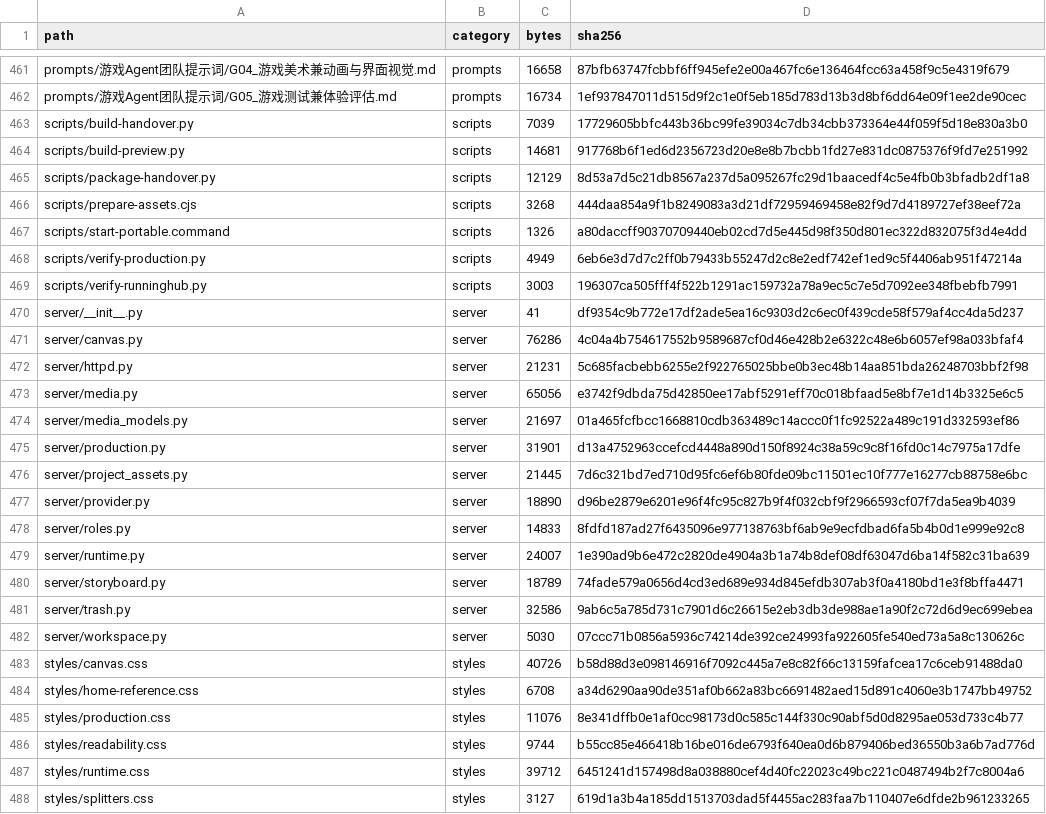
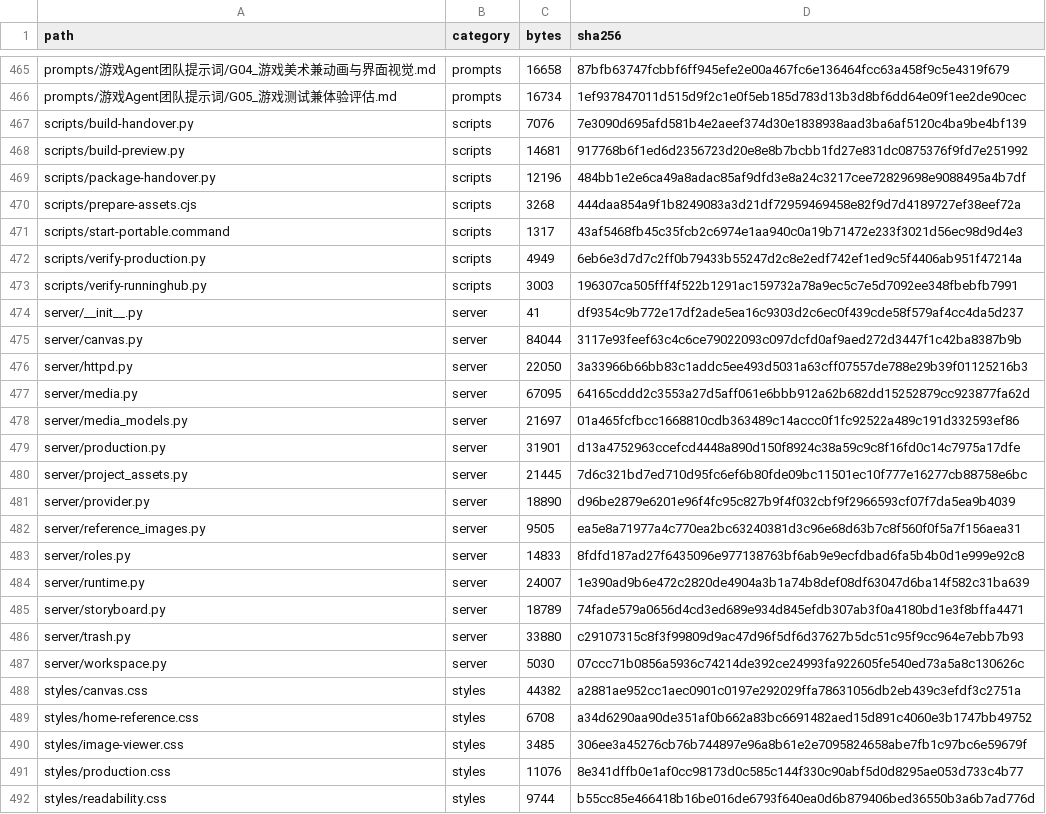
Before and after one commit to itawjh-lgtm/pangbadi-film-workbench, a CSV file: docs/交接/清单/全部文件清单.csv, drawn as a sheet; only a part is shown, gaps mark what is left out; the shorter side is filled out with more unchanged rows; the diff covers the shown part only.

```diff
--- a/docs/交接/清单/全部文件清单.csv
+++ b/docs/交接/清单/全部文件清单.csv
@@ -462,7 +466,7 @@ prompts/游戏Agent团队提示词/G04_游戏美术兼动画与界面视觉.md,p
 prompts/游戏Agent团队提示词/G05_游戏测试兼体验评估.md,prompts,16734,1ef937847011d515d9f2c1e0f5eb185d783d13b3d8bf6dd64e09f1ee2de90cec
-scripts/build-handover.py,scripts,7039,17729605bbfc443b36bc99fe39034c7db34cbb373364e44f059f5d18e830a3b0
+scripts/build-handover.py,scripts,7076,7e3090d695afd581b4e2aeef374d30e1838938aad3ba6af5120c4ba9be4bf139
 scripts/build-preview.py,scripts,14681,917768b6f1ed6d2356723d20e8e8b7bcbb1fd27e831dc0875376f9fd7e251992
-scripts/package-handover.py,scripts,12129,8d53a7d5c21db8567a237d5a095267fc29d1baacedf4c5e4fb0b3bfadb2df1a8
+scripts/package-handover.py,scripts,12196,484bb1e2e6ca49a8adac85af9dfd3e8a24c3217cee72829698e9088495a4b7df
 scripts/prepare-assets.cjs,scripts,3268,444daa854a9f1b8249083a3d21df72959469458e82f9d7d4189727ef38eef72a
-scripts/start-portable.command,scripts,1326,a80daccff90370709440eb02cd7d5e445d98f350d801ec322d832075f3d4e4dd
+scripts/start-portable.command,scripts,1317,43af5468fb45c35fcb2c6974e1aa940c0a19b71472e233f3021d56ec98d9d4e3
 scripts/verify-production.py,scripts,4949,6eb6e3d7d7c2ff0b79433b55247d2c8e2edf742ef1ed9c5f4406ab951f47214a
@@ -470,5 +474,5 @@ scripts/verify-runninghub.py,scripts,3003,196307ca505fff4f522b1291ac159732a78a9e
 server/__init__.py,server,41,df9354c9b772e17df2ade5ea16c9303d2c6ec0f439cde58f579af4cc4da5d237
-server/canvas.py,server,76286,4c04a4b754617552b9589687cf0d46e428b2e6322c48e6b6057ef98a033bfaf4
-server/httpd.py,server,21231,5c685facbebb6255e2f922765025bbe0b3ec48b14aa851bda26248703bbf2f98
-server/media.py,server,65056,e3742f9dbda75d42850ee17abf5291eff70c018bfaad5e8bf7e1d14b3325e6c5
+server/canvas.py,server,84044,3117e93feef63c4c6ce79022093c097dcfd0af9aed272d3447f1c42ba8387b9b
+server/httpd.py,server,22050,3a33966b66bb83c1addc5ee493d5031a63cff07557de788e29b39f01125216b3
+server/media.py,server,67095,64165cddd2c3553a27d5aff061e6bbb912a62b682dd15252879cc923877fa62d
 server/media_models.py,server,21697,01a465fcfbcc1668810cdb363489c14accc0f1fc92522a489c191d332593ef86
@@ -477,2 +481,3 @@ server/project_assets.py,server,21445,7d6c321bd7ed710d95fc6ef6b80fde09bc11501ec1
 server/provider.py,server,18890,d96be2879e6201e96f4fc95c827b9f4f032cbf9f2966593cf07f7da5ea9b4039
+server/reference_images.py,server,9505,ea5e8a71977a4c770ea2bc63240381d3c96e68d63b7c8f560f0f5a7f156aea31
 server/roles.py,server,14833,8fdfd187ad27f6435096e977138763bf6ab9e9ecfdbad6fa5b4b0d1e999e92c8
@@ -480,6 +485,7 @@ server/runtime.py,server,24007,1e390ad9b6e472c2820de4904a3b1a74b8def08df63047d6b
 server/storyboard.py,server,18789,74fade579a0656d4cd3ed689e934d845efdb307ab3f0a4180bd1e3f8bffa4471
-server/trash.py,server,32586,9ab6c5a785d731c7901d6c26615e2eb3db3de988ae1a90f2c72d6d9ec699ebea
+server/trash.py,server,33880,c29107315c8f3f99809d9ac47d96f5df6d37627b5dc51c95f9cc964e7ebb7b93
 server/workspace.py,server,5030,07ccc71b0856a5936c74214de392ce24993fa922605fe540ed73a5a8c130626c
-styles/canvas.css,styles,40726,b58d88d3e098146916f7092c445a7e8c82f66c13159fafcea17c6ceb91488da0
+styles/canvas.css,styles,44382,a2881ae952cc1aec0901c0197e292029ffa78631056db2eb439c3efdf3c2751a
 styles/home-reference.css,styles,6708,a34d6290aa90de351af0b662a83bc6691482aed15d891c4060e3b1747bb49752
+styles/image-viewer.css,styles,3485,306ee3a45276cb76b744897e96a8b61e2e7095824658abe7fb1c97bc6e59679f
 styles/production.css,styles,11076,8e341dffb0e1af0cc98173d0c585c144f330c90abf5d0d8295ae053d733c4b77
```
Also changed, not shown: 9 added rows, 1 removed row and 35 edited cells elsewhere in this file, 38 other files.
